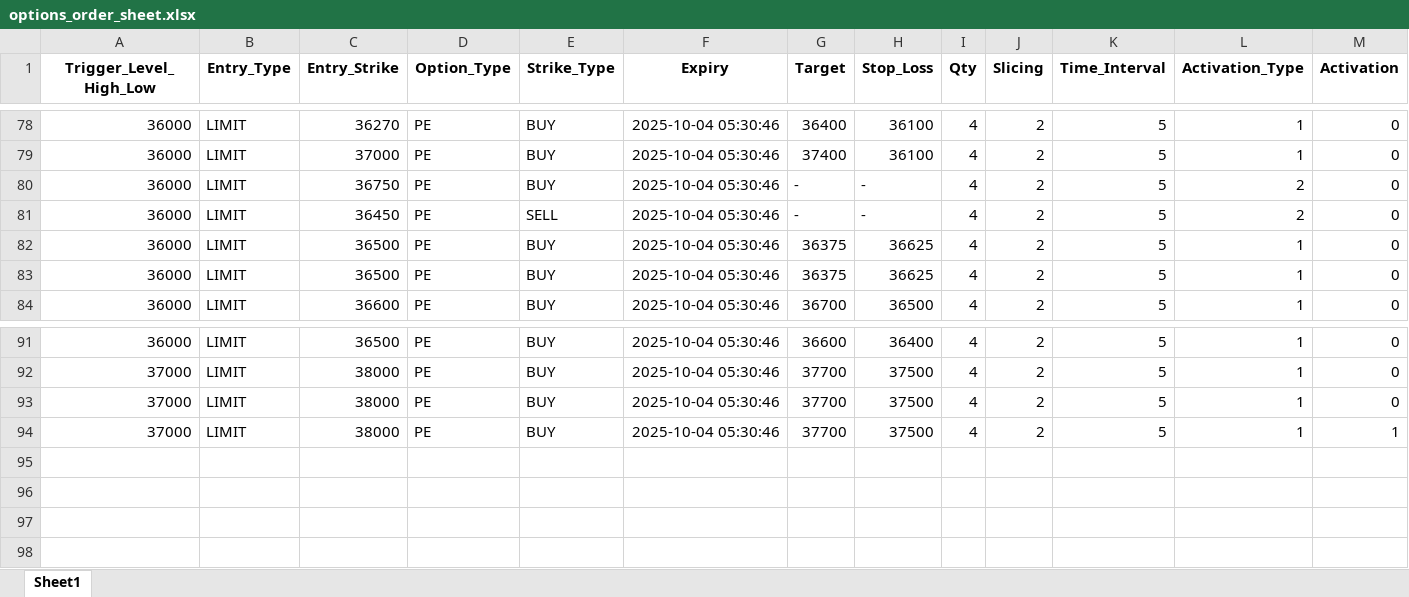
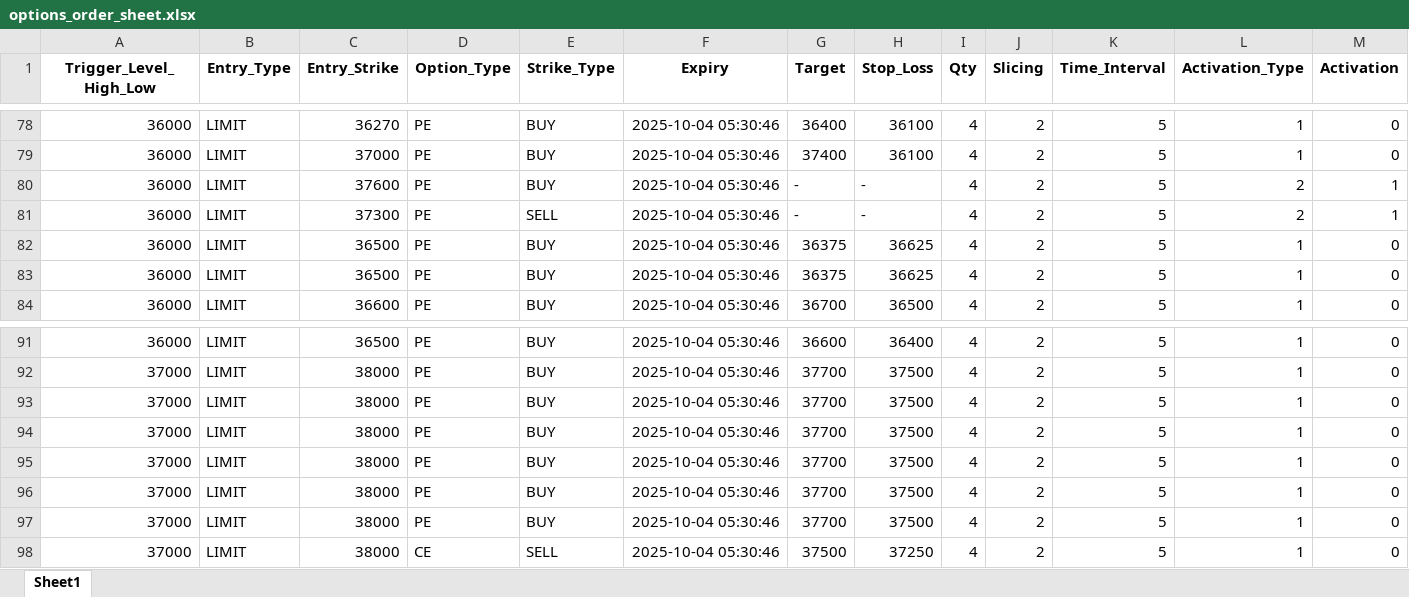
Before and after one commit to Numatix-Team/Ibkr_Jap, an Excel workbook: storage/options_order_sheet.xlsx, sheet Sheet1, drawn as a sheet; only a part is shown, gaps mark what is left out; values as stored, in another font and other column widths than the file's, no borders; the diff names each change by its address in the sheet, - before the commit and + after, or states it on an @@ line.

Commit message:
activation type fixed

```diff
--- a/storage/options_order_sheet.xlsx (sheet Sheet1)
+++ b/storage/options_order_sheet.xlsx (sheet Sheet1)
-C80 (Entry_Strike): 36750
+C80 (Entry_Strike): 37600
-M80:M81 (Activation): 0
+M80:M81 (Activation): 1
-C81 (Entry_Strike): 36450
+C81 (Entry_Strike): 37300
-M94 (Activation): 1
+M94 (Activation): 0
+row 95: 37000 | LIMIT | 38000 | PE | BUY | 2025-10-04 05:30:46 | 37700 | 37500 | 4 | 2 | 5 | 1 | 0
+row 96: 37000 | LIMIT | 38000 | PE | BUY | 2025-10-04 05:30:46 | 37700 | 37500 | 4 | 2 | 5 | 1 | 0
+row 97: 37000 | LIMIT | 38000 | PE | BUY | 2025-10-04 05:30:46 | 37700 | 37500 | 4 | 2 | 5 | 1 | 0
+row 98: 37000 | LIMIT | 38000 | CE | SELL | 2025-10-04 05:30:46 | 37500 | 37250 | 4 | 2 | 5 | 1 | 0
```
Also changed, not shown: 6 other files.
